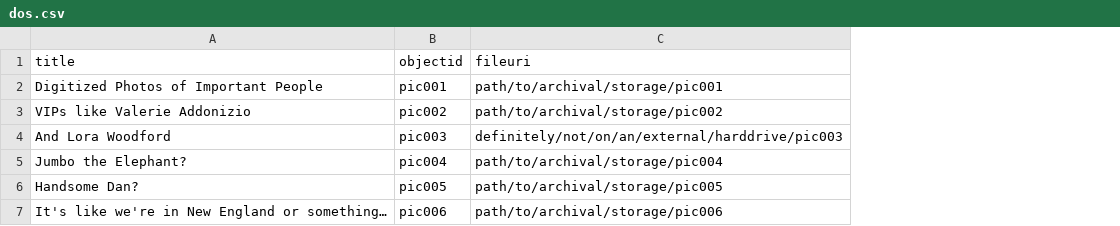
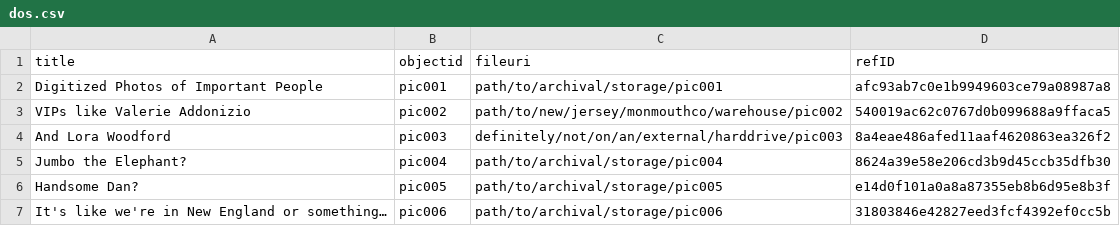
Before and after one commit to lorawoodford/api-training, a CSV file: dos.csv, drawn as a sheet; the diff names each change by its address in the sheet, - before the commit and + after, or states it on an @@ line.

```diff
--- a/dos.csv
+++ b/dos.csv
+column D (refID), rows 2-7: afc93ab7c0e1b9949603ce79a08987a8 | 540019ac62c0767d0b099688a9ffaca5 | 8a4eae486afed11aaf4620863ea326f2 | 8624a39e58e206cd3b9d45ccb35dfb30 | e14d0f101a0a8a87355eb8b6d95e8b3f | 31803846e42827eed3fcf4392ef0cc5b
-C3 (fileuri): path/to/archival/storage/pic002
+C3 (fileuri): path/to/new/jersey/monmouthco/warehouse/pic002
```
Also changed, not shown: 2 other files.
